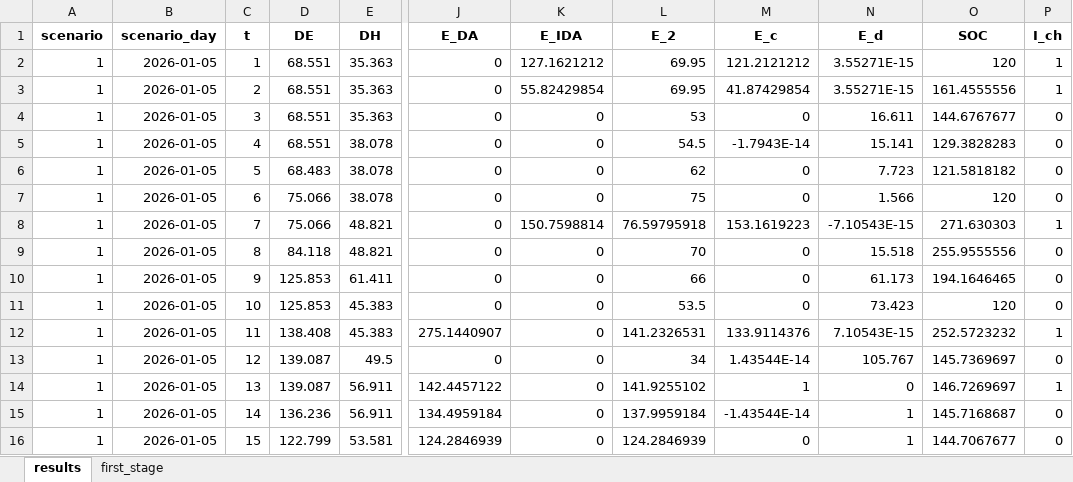
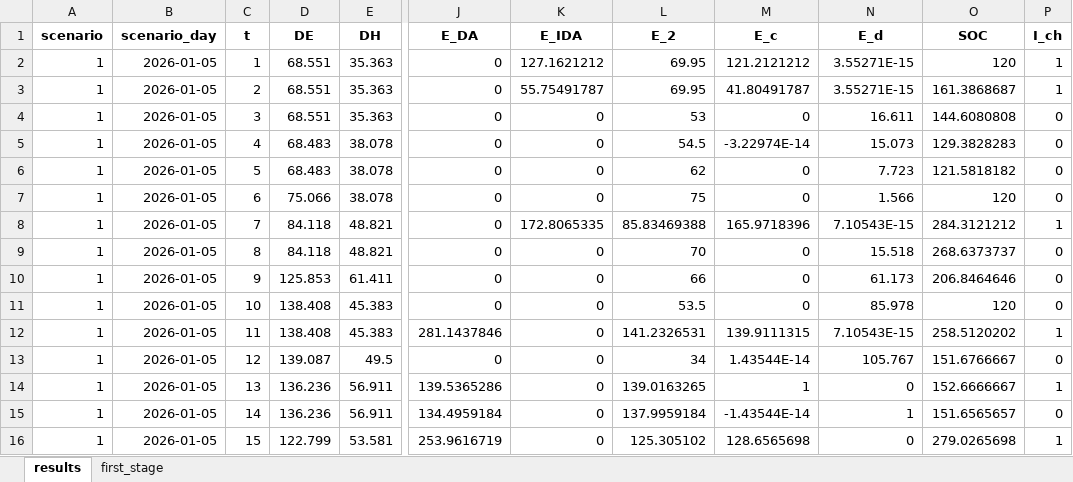
Before and after one commit to miiriamus/OffshoreEnergyHubs_StochasticOptimization, an Excel workbook: outputs/EH2_stc_results_2026-05-20.xlsx, sheet results, drawn as a sheet; only a part is shown, gaps mark what is left out; values as stored, in another font and other column widths than the file's, no borders; the diff covers the shown part only; the diff names each change by its address in the sheet, - before the commit and + after, or states it on an @@ line.

```diff
--- a/outputs/EH2_stc_results_2026-05-20.xlsx (sheet results)
+++ b/outputs/EH2_stc_results_2026-05-20.xlsx (sheet results)
-K3 (E_IDA): 55.82429854
+K3 (E_IDA): 55.75491787
-M3 (E_c): 41.87429854
+M3 (E_c): 41.80491787
-O3 (SOC): 161.4555556
+O3 (SOC): 161.3868687
-O4 (SOC): 144.6767677
+O4 (SOC): 144.6080808
-D5 (DE): 68.551
+D5 (DE): 68.483
-M5 (E_c): -1.7943E-14
+M5 (E_c): -3.22974E-14
-N5 (E_d): 15.141
+N5 (E_d): 15.073
-D8 (DE): 75.066
+D8 (DE): 84.118
-K8 (E_IDA): 150.7598814
+K8 (E_IDA): 172.8065335
-L8 (E_2): 76.59795918
+L8 (E_2): 85.83469388
-M8 (E_c): 153.1619223
+M8 (E_c): 165.9718396
-N8 (E_d): -7.10543E-15
+N8 (E_d): 7.10543E-15
-O8 (SOC): 271.630303
+O8 (SOC): 284.3121212
-O9 (SOC): 255.9555556
+O9 (SOC): 268.6373737
-O10 (SOC): 194.1646465
+O10 (SOC): 206.8464646
-D11 (DE): 125.853
+D11 (DE): 138.408
-N11 (E_d): 73.423
+N11 (E_d): 85.978
-J12 (E_DA): 275.1440907
+J12 (E_DA): 281.1437846
-M12 (E_c): 133.9114376
+M12 (E_c): 139.9111315
-O12 (SOC): 252.5723232
+O12 (SOC): 258.5120202
-O13 (SOC): 145.7369697
+O13 (SOC): 151.6766667
-D14 (DE): 139.087
+D14 (DE): 136.236
-J14 (E_DA): 142.4457122
+J14 (E_DA): 139.5365286
-L14 (E_2): 141.9255102
+L14 (E_2): 139.0163265
-O14 (SOC): 146.7269697
+O14 (SOC): 152.6666667
-O15 (SOC): 145.7168687
+O15 (SOC): 151.6565657
-J16 (E_DA): 124.2846939
+J16 (E_DA): 253.9616719
-L16 (E_2): 124.2846939
+L16 (E_2): 125.305102
-M16 (E_c): 0
+M16 (E_c): 128.6565698
-N16 (E_d): 1
+N16 (E_d): 0
-O16 (SOC): 144.7067677
+O16 (SOC): 279.0265698
-P16 (I_ch): 0
+P16 (I_ch): 1
```
Also changed, not shown: 739 edited cells elsewhere in this sheet, sheet first_stage, outputs/EH1_stc_results_2026-05-20.xlsx, outputs/EH3_stc_results_2026-05-20.xlsx, 7 other files.
